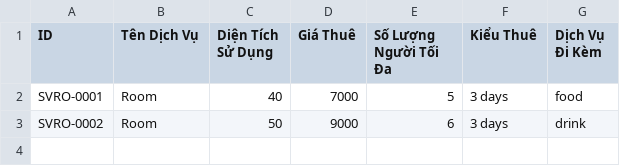
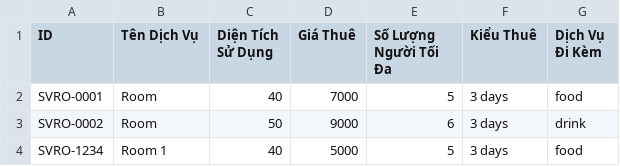
Before and after one commit to hoquynhmai/HoThiQuynhMai, a CSV file: Module2/out/production/Module2/furama_resort/data/Room.csv, drawn as a sheet.

```diff
--- a/Module2/out/production/Module2/furama_resort/data/Room.csv
+++ b/Module2/out/production/Module2/furama_resort/data/Room.csv
@@ -3 +3,2 @@ SVRO-0001,Room,40,7000,5,3 days,food
 SVRO-0002,Room,50,9000,6,3 days,drink
+SVRO-1234,Room 1,40,5000,5,3 days,food
```
Also changed, not shown: Module2/out/production/Module2/furama_resort/data/House.csv, Module2/out/production/Module2/furama_resort/data/Villa.csv, 13 other files.
